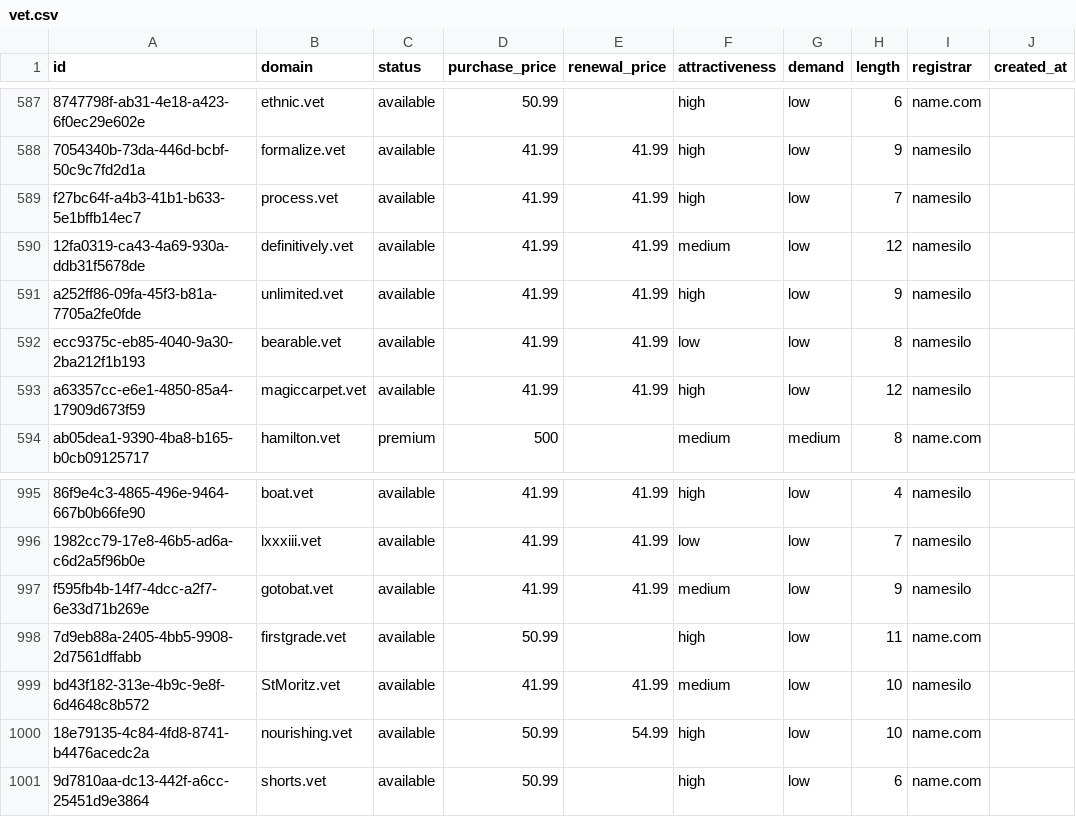
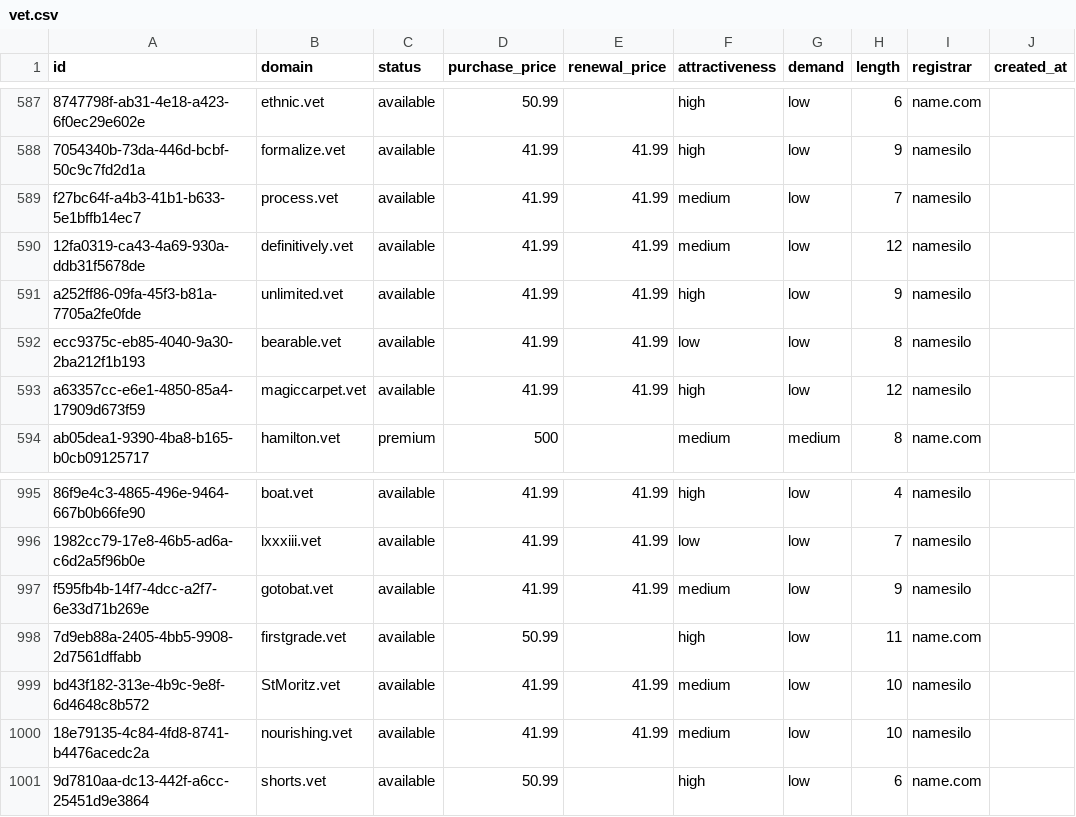
Before and after one commit to UniqueDomains/vet-oneword-domains, a CSV file: vet.csv, drawn as a sheet; only a part is shown, gaps mark what is left out; the diff names each change by its address in the sheet, - before the commit and + after, or states it on an @@ line.

Commit message:
Domains update

```diff
--- a/vet.csv
+++ b/vet.csv
-F589 (attractiveness): high
+F589 (attractiveness): medium
-D1000 (purchase_price): 50.99
+D1000 (purchase_price): 41.99
-E1000 (renewal_price): 54.99
+E1000 (renewal_price): 41.99
-F1000 (attractiveness): high
+F1000 (attractiveness): medium
-I1000 (registrar): name.com
+I1000 (registrar): namesilo
```
Also changed, not shown: 4 other files.
